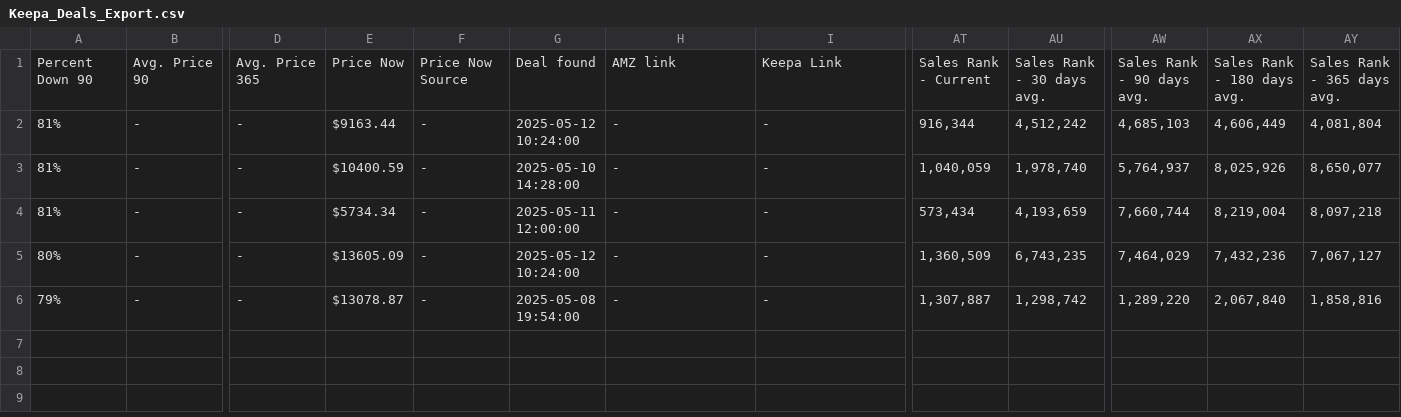
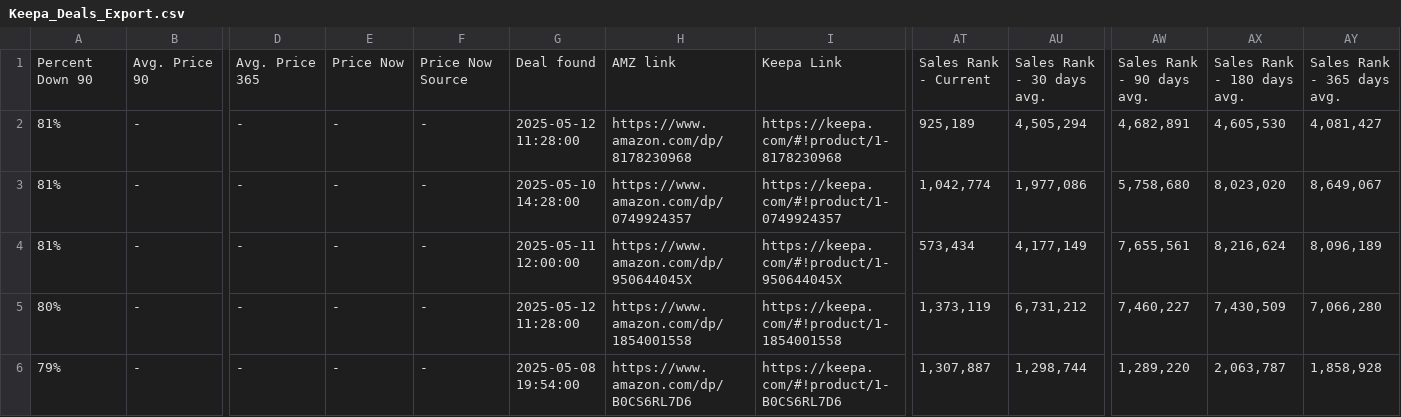
Before and after one commit to timemery/keepa-deals, a CSV file: Keepa_Deals_Export.csv, drawn as a sheet; only a part is shown, gaps mark what is left out; the diff names each change by its address in the sheet, - before the commit and + after, or states it on an @@ line.

```diff
--- a/Keepa_Deals_Export.csv
+++ b/Keepa_Deals_Export.csv
-E2: $9163.44
+E2: -
-G2: 2025-05-12 10:24:00
+G2: 2025-05-12 11:28:00
-H2: -
+H2: https://www.amazon.com/dp/8178230968
-I2: -
+I2: https://keepa.com/#!product/1-8178230968
-AT2: 916,344
+AT2: 925,189
-AU2: 4,512,242
+AU2: 4,505,294
-AW2: 4,685,103
+AW2: 4,682,891
-AX2: 4,606,449
+AX2: 4,605,530
-AY2: 4,081,804
+AY2: 4,081,427
-E3: $10400.59
+E3: -
-H3: -
+H3: https://www.amazon.com/dp/0749924357
-I3: -
+I3: https://keepa.com/#!product/1-0749924357
-AT3: 1,040,059
+AT3: 1,042,774
-AU3: 1,978,740
+AU3: 1,977,086
-AW3: 5,764,937
+AW3: 5,758,680
-AX3: 8,025,926
+AX3: 8,023,020
-AY3: 8,650,077
+AY3: 8,649,067
-E4: $5734.34
+E4: -
-H4: -
+H4: https://www.amazon.com/dp/950644045X
-I4: -
+I4: https://keepa.com/#!product/1-950644045X
-AU4: 4,193,659
+AU4: 4,177,149
-AW4: 7,660,744
+AW4: 7,655,561
-AX4: 8,219,004
+AX4: 8,216,624
-AY4: 8,097,218
+AY4: 8,096,189
-E5: $13605.09
+E5: -
-G5: 2025-05-12 10:24:00
+G5: 2025-05-12 11:28:00
-H5: -
+H5: https://www.amazon.com/dp/1854001558
-I5: -
+I5: https://keepa.com/#!product/1-1854001558
-AT5: 1,360,509
+AT5: 1,373,119
-AU5: 6,743,235
+AU5: 6,731,212
-AW5: 7,464,029
+AW5: 7,460,227
-AX5: 7,432,236
+AX5: 7,430,509
-AY5: 7,067,127
+AY5: 7,066,280
-E6: $13078.87
+E6: -
-H6: -
+H6: https://www.amazon.com/dp/B0CS6RL7D6
-I6: -
+I6: https://keepa.com/#!product/1-B0CS6RL7D6
-AU6: 1,298,742
+AU6: 1,298,744
-AX6: 2,067,840
+AX6: 2,063,787
-AY6: 1,858,816
+AY6: 1,858,928
```
Also changed, not shown: 4 other files.
